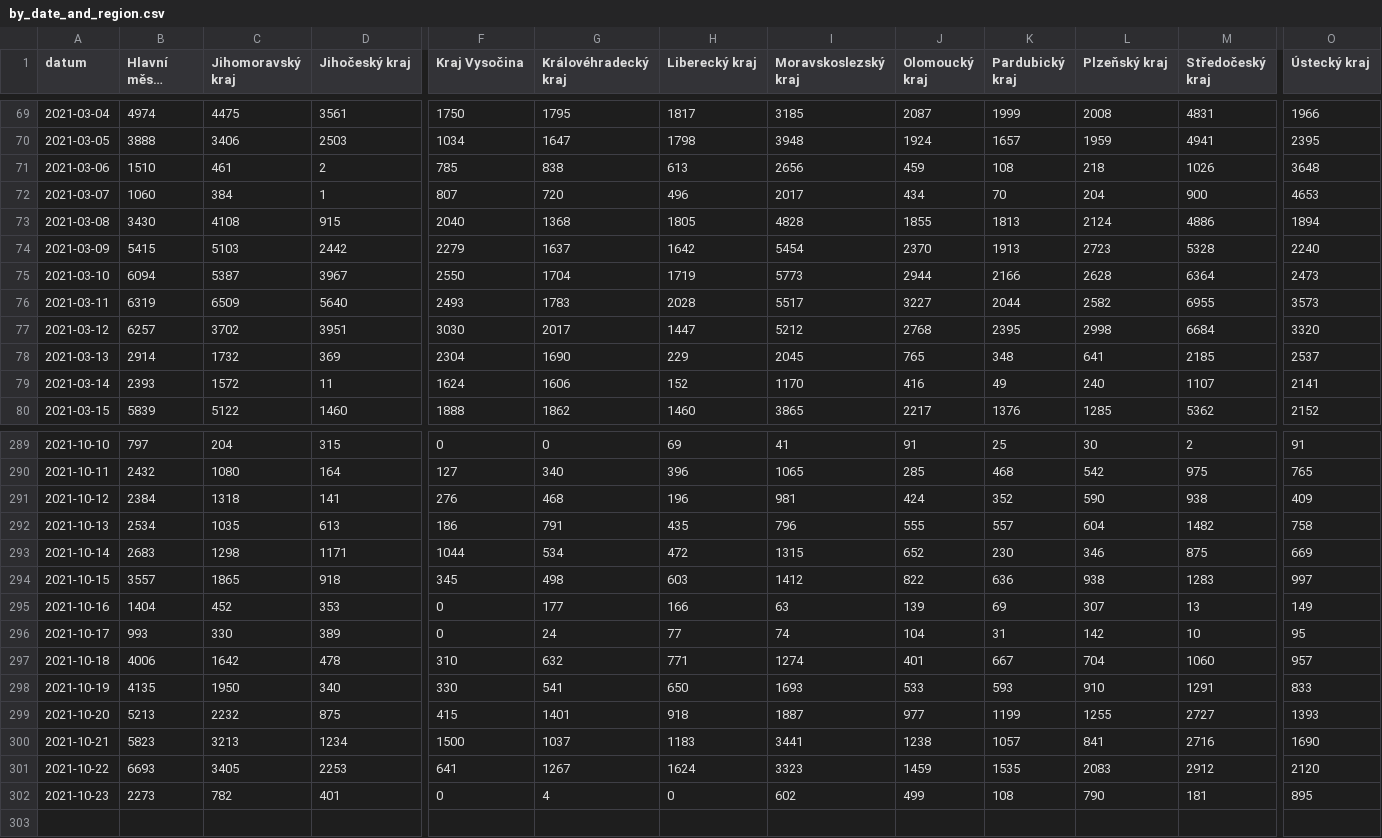
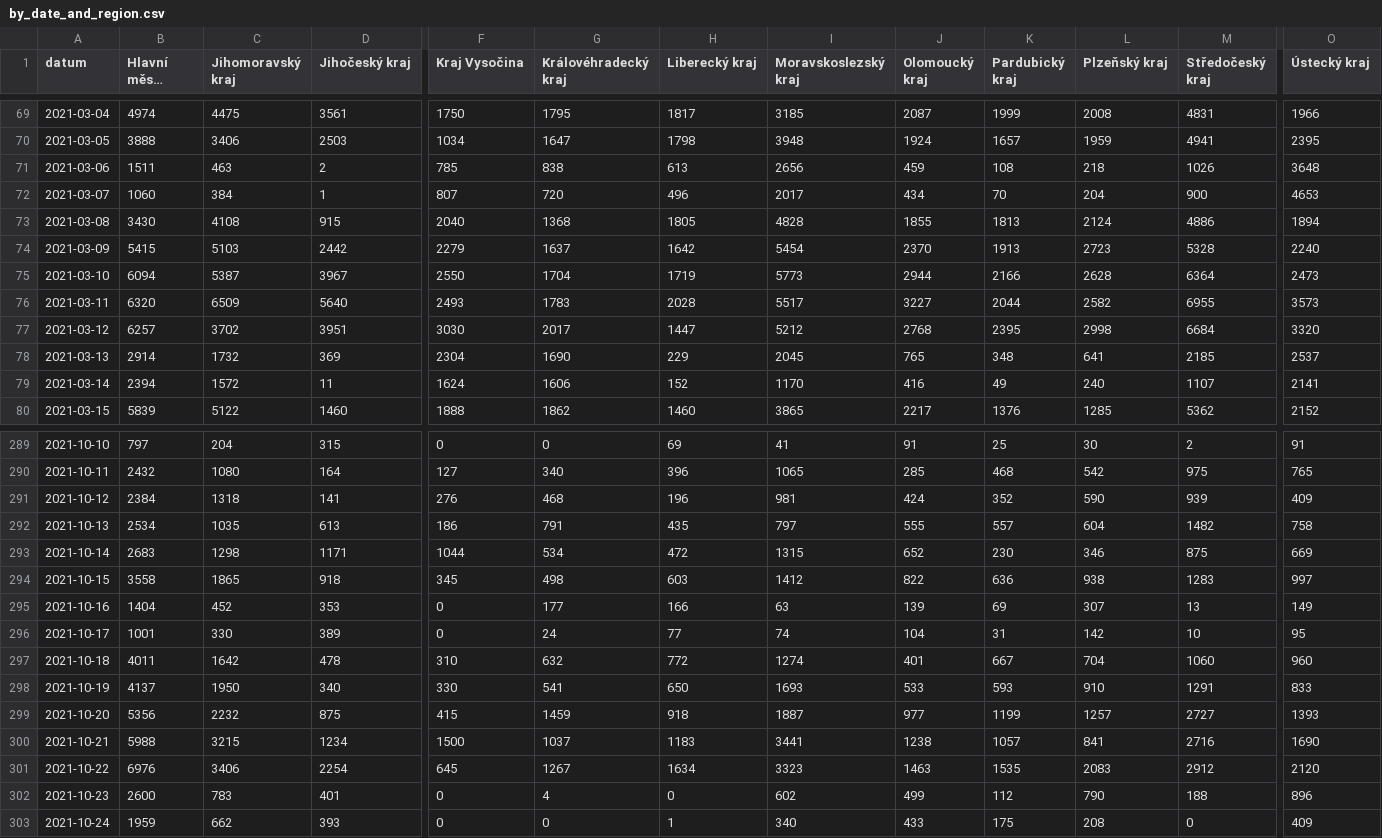
Before and after one commit to vykend/COVID19-Vaccination-Czechia, a CSV file: by_date_and_region.csv, drawn as a sheet; only a part is shown, gaps mark what is left out; long unchanged cells end in …; rows hold the shown columns only; the diff covers the shown part only; the diff names each change by its address in the sheet, - before the commit and + after, or states it on an @@ line.

```diff
--- a/by_date_and_region.csv
+++ b/by_date_and_region.csv
-B71 (Hlavní město Praha): 1510
+B71 (Hlavní město Praha): 1511
-C71 (Jihomoravský kraj): 461
+C71 (Jihomoravský kraj): 463
-B76 (Hlavní město Praha): 6319
+B76 (Hlavní město Praha): 6320
-B79 (Hlavní město Praha): 2393
+B79 (Hlavní město Praha): 2394
-M291 (Středočeský kraj): 938
+M291 (Středočeský kraj): 939
-I292 (Moravskoslezský kraj): 796
+I292 (Moravskoslezský kraj): 797
-B294 (Hlavní město Praha): 3557
+B294 (Hlavní město Praha): 3558
-B296 (Hlavní město Praha): 993
+B296 (Hlavní město Praha): 1001
-B297 (Hlavní město Praha): 4006
+B297 (Hlavní město Praha): 4011
-H297 (Liberecký kraj): 771
+H297 (Liberecký kraj): 772
-O297 (Ústecký kraj): 957
+O297 (Ústecký kraj): 960
-B298 (Hlavní město Praha): 4135
+B298 (Hlavní město Praha): 4137
-B299 (Hlavní město Praha): 5213
+B299 (Hlavní město Praha): 5356
-G299 (Královéhradecký kraj): 1401
+G299 (Královéhradecký kraj): 1459
-L299 (Plzeňský kraj): 1255
+L299 (Plzeňský kraj): 1257
-B300 (Hlavní město Praha): 5823
+B300 (Hlavní město Praha): 5988
-C300 (Jihomoravský kraj): 3213
+C300 (Jihomoravský kraj): 3215
-B301 (Hlavní město Praha): 6693
+B301 (Hlavní město Praha): 6976
-C301 (Jihomoravský kraj): 3405
+C301 (Jihomoravský kraj): 3406
-D301 (Jihočeský kraj): 2253
+D301 (Jihočeský kraj): 2254
-F301 (Kraj Vysočina): 641
+F301 (Kraj Vysočina): 645
-H301 (Liberecký kraj): 1624
+H301 (Liberecký kraj): 1634
-J301 (Olomoucký kraj): 1459
+J301 (Olomoucký kraj): 1463
-B302 (Hlavní město Praha): 2273
+B302 (Hlavní město Praha): 2600
-C302 (Jihomoravský kraj): 782
+C302 (Jihomoravský kraj): 783
-K302 (Pardubický kraj): 108
+K302 (Pardubický kraj): 112
-M302 (Středočeský kraj): 181
+M302 (Středočeský kraj): 188
-O302 (Ústecký kraj): 895
+O302 (Ústecký kraj): 896
+row 303: 2021-10-24 | 1959 | 662 | 393 | 0 | 0 | 1 | 340 | 433 | 175 | 208 | 0 | 409
```
Also changed, not shown: 51 edited cells elsewhere in this file, aggregation.csv, by_manufacturer.csv, 4 other files.
